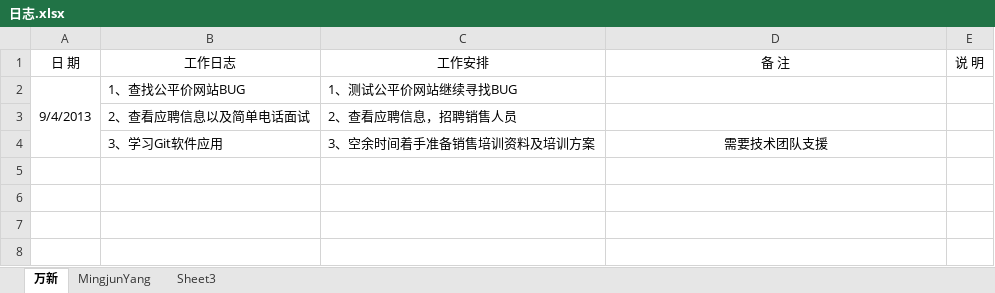
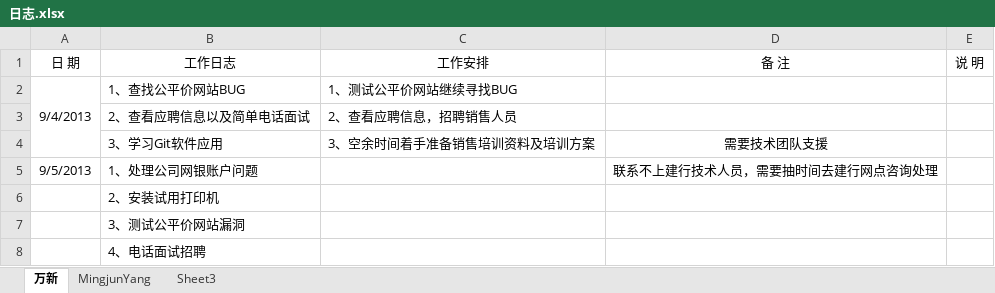
Before and after one commit to GPJxiaoshou/xiaoshou, an Excel workbook: 日志.xlsx, sheet 万新, drawn as a sheet; values as stored, in another font and other column widths than the file's, no borders; the diff names each change by its address in the sheet, - before the commit and + after, or states it on an @@ line.

Commit message:
日志更新

```diff
--- a/日志.xlsx (sheet 万新)
+++ b/日志.xlsx (sheet 万新)
+row 5: 9/5/2013 | 1、处理公司网银账户问题 |  | 联系不上建行技术人员，需要抽时间去建行网点咨询处理
+row 6:  | 2、安装试用打印机
+row 7:  | 3、测试公平价网站漏洞
+row 8:  | 4、电话面试招聘
```
